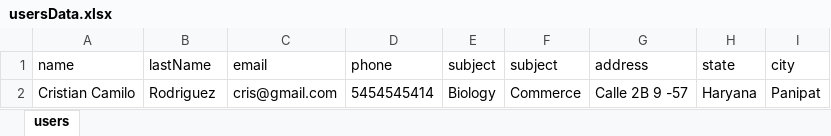
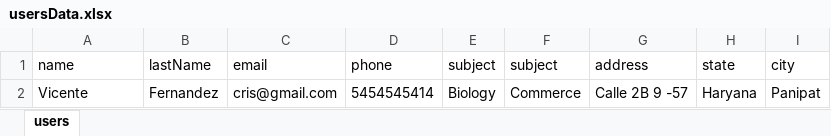
Before and after one commit to RodCri/SemilleroQA, an Excel workbook: Taller3/data/usersData.xlsx, sheet users, drawn as a sheet; values as stored, in another font and other column widths than the file's, no borders; the diff names each change by its address in the sheet, - before the commit and + after, or states it on an @@ line.

```diff
--- a/Taller3/data/usersData.xlsx (sheet users)
+++ b/Taller3/data/usersData.xlsx (sheet users)
-A2 (name): Cristian Camilo
+A2 (name): Vicente
-B2 (lastName): Rodriguez
+B2 (lastName): Fernandez
```
Also changed, not shown: 51 other files.
